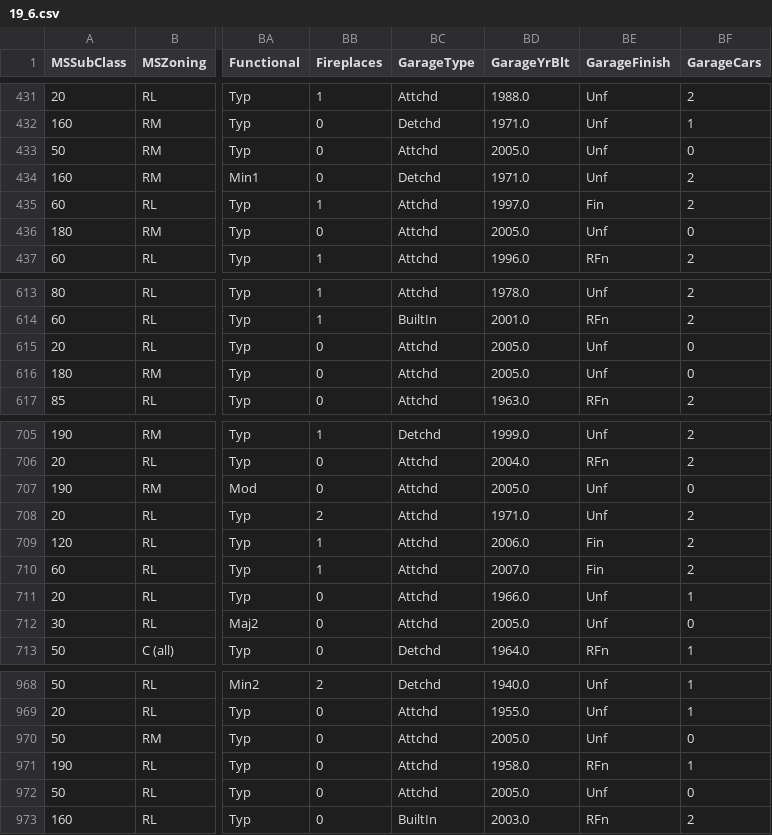
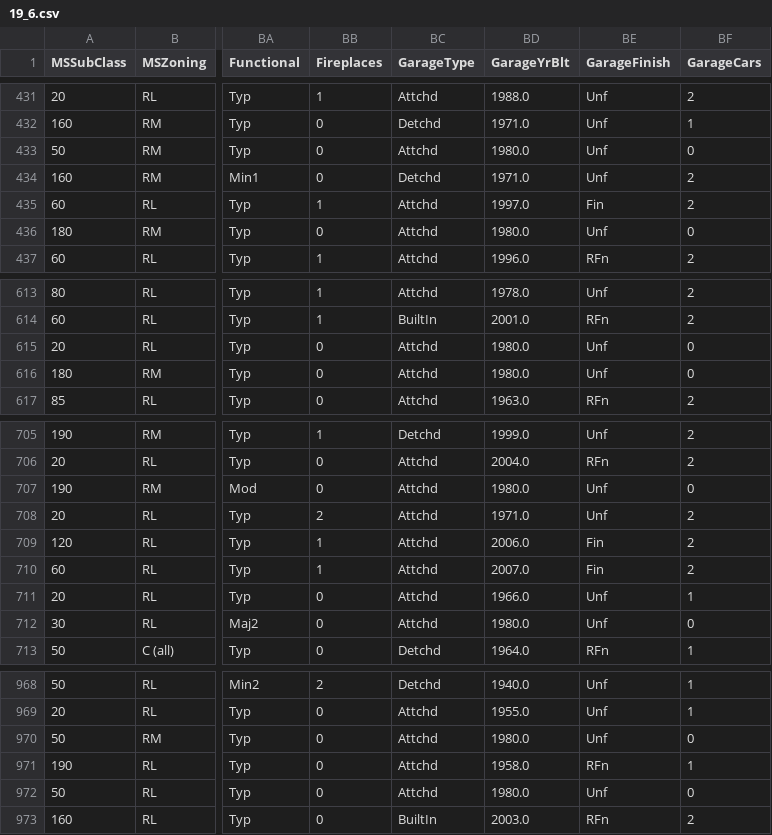
Before and after one commit to gavlique/Karpov_DS, a CSV file: ml/19_6.csv, drawn as a sheet; only a part is shown, gaps mark what is left out; the diff covers the shown part only; the diff names each change by its address in the sheet, - before the commit and + after, or states it on an @@ line.

```diff
--- a/ml/19_6.csv
+++ b/ml/19_6.csv
-BD433 (GarageYrBlt): 2005.0
+BD433 (GarageYrBlt): 1980.0
-BD436 (GarageYrBlt): 2005.0
+BD436 (GarageYrBlt): 1980.0
-BD615:BD616 (GarageYrBlt): 2005.0
+BD615:BD616 (GarageYrBlt): 1980.0
-BD707 (GarageYrBlt): 2005.0
+BD707 (GarageYrBlt): 1980.0
-BD712 (GarageYrBlt): 2005.0
+BD712 (GarageYrBlt): 1980.0
-BD970 (GarageYrBlt): 2005.0
+BD970 (GarageYrBlt): 1980.0
-BD972 (GarageYrBlt): 2005.0
+BD972 (GarageYrBlt): 1980.0
```
Also changed, not shown: 73 edited cells elsewhere in this file, 24 other files.
